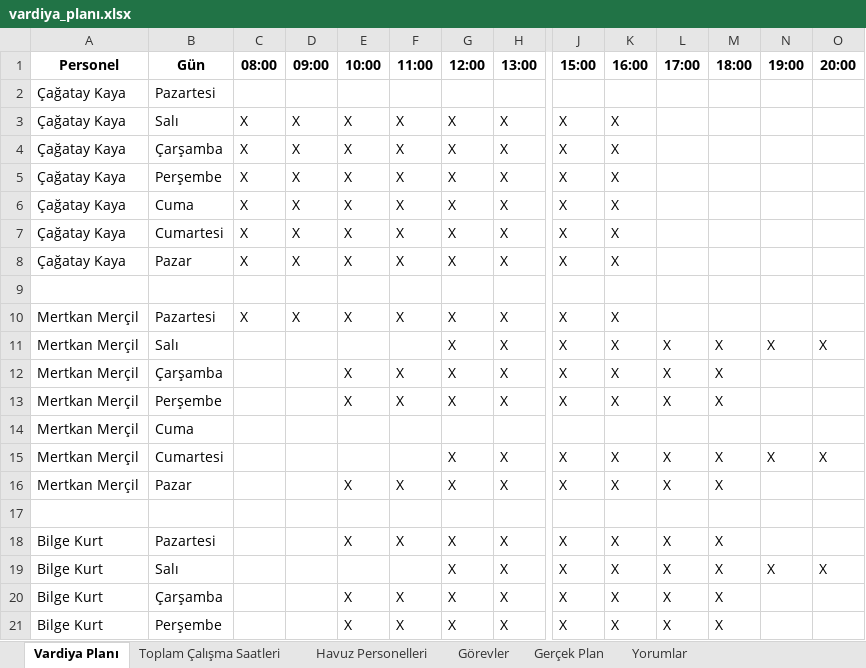
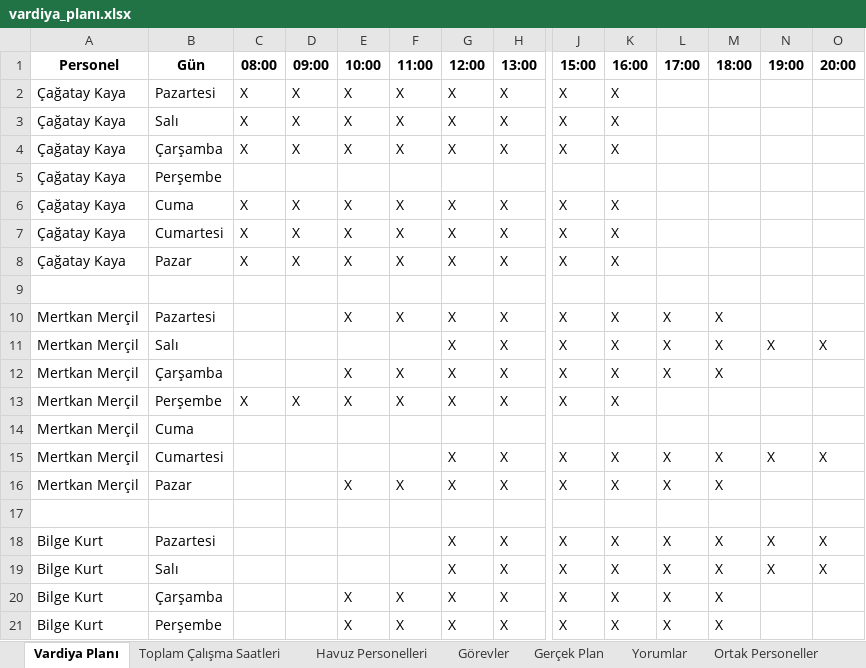
Before and after one commit to tturan6446/testtest, an Excel workbook: vardiya_planı.xlsx, sheet Vardiya Planı, drawn as a sheet; only a part is shown, gaps mark what is left out; values as stored, in another font and other column widths than the file's, no borders; removed rows and columns are numbered as before the commit, all else as after; rows hold the shown columns only; the diff covers the shown part only; the diff names each change by its address in the sheet, - before the commit and + after, or states it on an @@ line.

Commit message:
update vardiya_planı

```diff
--- a/vardiya_planı.xlsx (sheet Vardiya Planı)
+++ b/vardiya_planı.xlsx (sheet Vardiya Planı)
+sheet tab: Ortak Personeller
-row 2: Çağatay Kaya | Pazartesi
+row 2: Çağatay Kaya | Pazartesi | X | X | X | X | X | X | X | X
-row 5: Çağatay Kaya | Perşembe | X | X | X | X | X | X | X | X
+row 5: Çağatay Kaya | Perşembe
-C10 (08:00): X
+C10 (08:00): (empty)
-D10 (09:00): X
+D10 (09:00): (empty)
-L10 (17:00): (empty)
+L10 (17:00): X
-M10 (18:00): (empty)
+M10 (18:00): X
-C13 (08:00): (empty)
+C13 (08:00): X
-D13 (09:00): (empty)
+D13 (09:00): X
-L13 (17:00): X
+L13 (17:00): (empty)
-M13 (18:00): X
+M13 (18:00): (empty)
-E18 (10:00): X
+E18 (10:00): (empty)
-F18 (11:00): X
+F18 (11:00): (empty)
-N18 (19:00): (empty)
+N18 (19:00): X
-O18 (20:00): (empty)
+O18 (20:00): X
```
Also changed, not shown: 6 added rows, 6 removed rows and 5 edited cells elsewhere in this sheet, sheet Havuz Personelleri, sheet Toplam Çalışma Saatleri.
